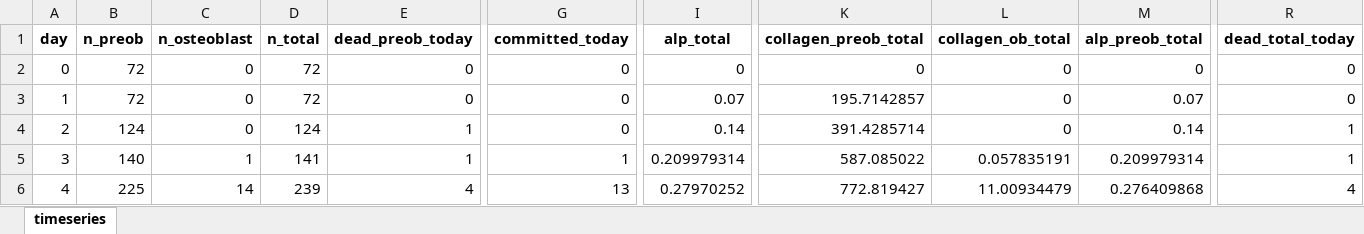
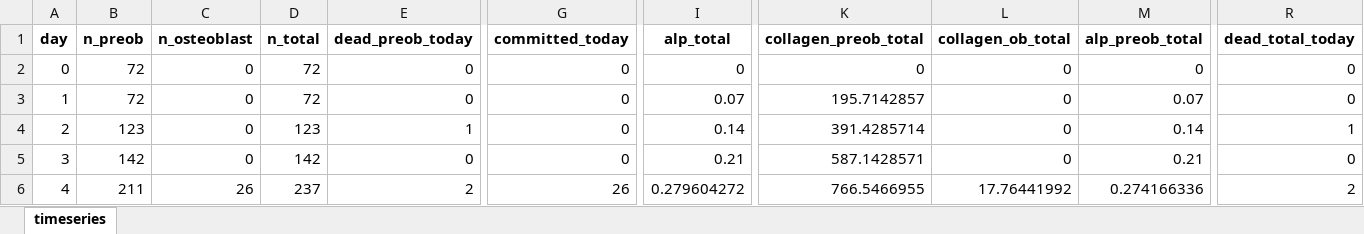
Before and after one commit to aliaslandemir/osteomin, an Excel workbook: main_out/timeseries.xlsx, sheet timeseries, drawn as a sheet; only a part is shown, gaps mark what is left out; values as stored, in another font and other column widths than the file's, no borders; the diff covers the shown part only; the diff names each change by its address in the sheet, - before the commit and + after, or states it on an @@ line.

```diff
--- a/main_out/timeseries.xlsx (sheet timeseries)
+++ b/main_out/timeseries.xlsx (sheet timeseries)
-B4 (n_preob): 124
+B4 (n_preob): 123
-D4 (n_total): 124
+D4 (n_total): 123
-B5 (n_preob): 140
+B5 (n_preob): 142
-C5 (n_osteoblast): 1
+C5 (n_osteoblast): 0
-D5 (n_total): 141
+D5 (n_total): 142
-E5 (dead_preob_today): 1
+E5 (dead_preob_today): 0
-G5 (committed_today): 1
+G5 (committed_today): 0
-I5 (alp_total): 0.209979314
+I5 (alp_total): 0.21
-K5 (collagen_preob_total): 587.085022
+K5 (collagen_preob_total): 587.1428571
-L5 (collagen_ob_total): 0.057835191
+L5 (collagen_ob_total): 0
-M5 (alp_preob_total): 0.209979314
+M5 (alp_preob_total): 0.21
-R5 (dead_total_today): 1
+R5 (dead_total_today): 0
-B6 (n_preob): 225
+B6 (n_preob): 211
-C6 (n_osteoblast): 14
+C6 (n_osteoblast): 26
-D6 (n_total): 239
+D6 (n_total): 237
-E6 (dead_preob_today): 4
+E6 (dead_preob_today): 2
-G6 (committed_today): 13
+G6 (committed_today): 26
-I6 (alp_total): 0.27970252
+I6 (alp_total): 0.279604272
-K6 (collagen_preob_total): 772.819427
+K6 (collagen_preob_total): 766.5466955
-L6 (collagen_ob_total): 11.00934479
+L6 (collagen_ob_total): 17.76441992
-M6 (alp_preob_total): 0.276409868
+M6 (alp_preob_total): 0.274166336
-R6 (dead_total_today): 4
+R6 (dead_total_today): 2
```
Also changed, not shown: 376 edited cells elsewhere in this sheet, 18 other files.
